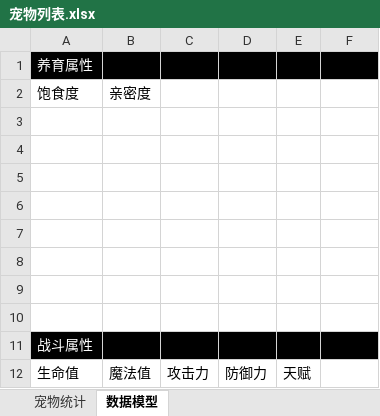
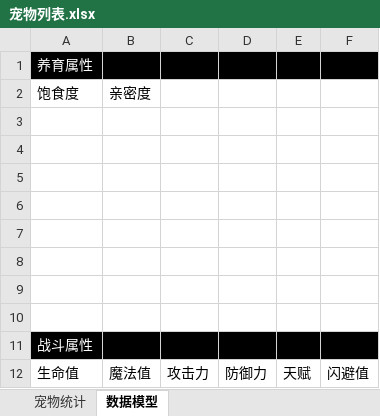
Before and after one commit to silver6wings/PixelPixieOld, an Excel workbook: 策划文档/宠物列表.xlsx, sheet 数据模型, drawn as a sheet; values as stored, in another font and other column widths than the file's, no borders; the diff names each change by its address in the sheet, - before the commit and + after, or states it on an @@ line.

Commit message:
忘了写闪避值
。。。。。

```diff
--- a/策划文档/宠物列表.xlsx (sheet 数据模型)
+++ b/策划文档/宠物列表.xlsx (sheet 数据模型)
-F12: (empty)
+F12: 闪避值
```
